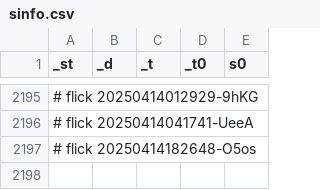
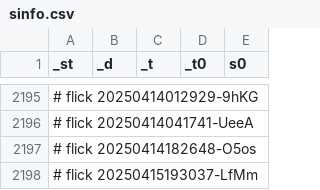
Before and after one commit to abikesa/shell-hologram, a CSV file: kitabo/ensi/nis/App/assets/csv/sinfo.csv, drawn as a sheet; only a part is shown, gaps mark what is left out.

Commit message:
kitabo/ensi/nis/App/assets/csv/sinfo.csv

```diff
--- a/kitabo/ensi/nis/App/assets/csv/sinfo.csv
+++ b/kitabo/ensi/nis/App/assets/csv/sinfo.csv
@@ -2197 +2197,2 @@ _st,_d,_t,_t0,s0
 # flick 20250414182648-O5os
+# flick 20250415193037-LfMm
```
